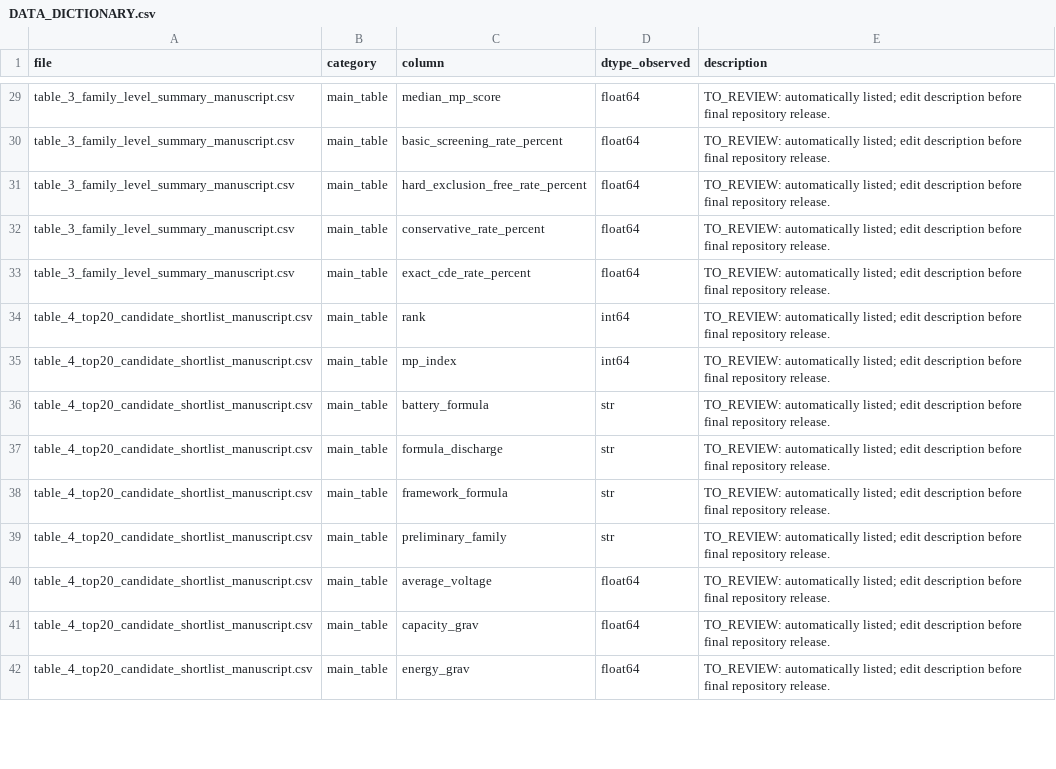
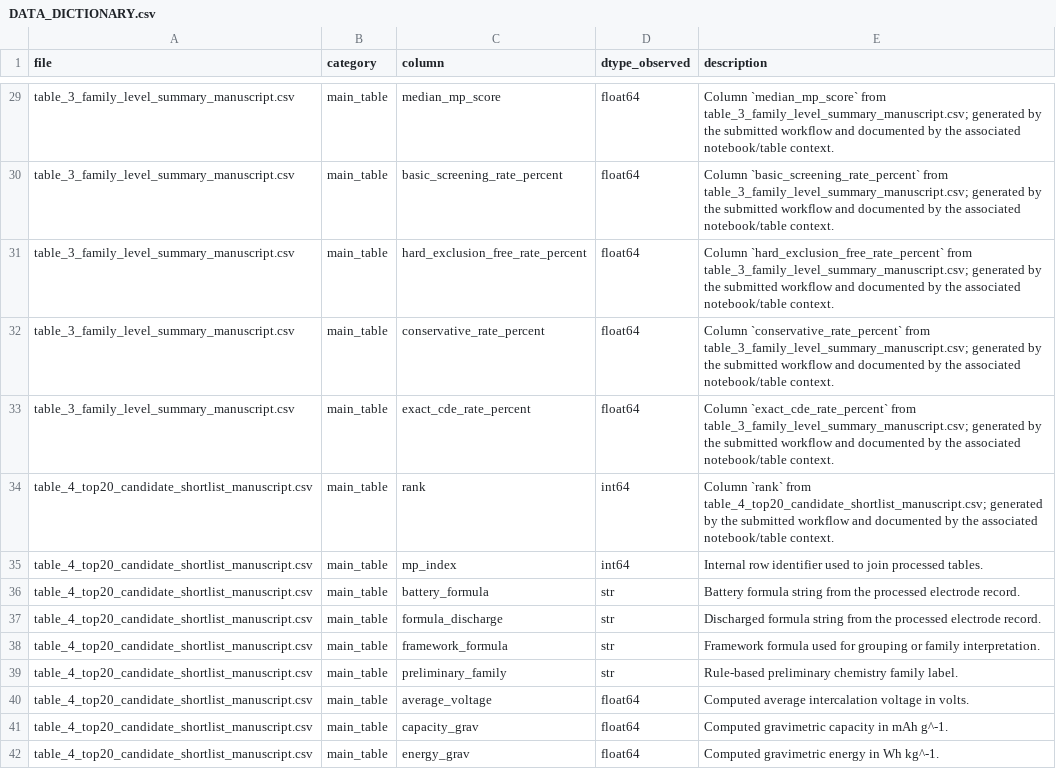
Before and after one commit to efatme/na-cathode-criticality-screening, a CSV file: DATA_DICTIONARY.csv, drawn as a sheet; only a part is shown, gaps mark what is left out; the diff covers the shown part only; the diff names each change by its address in the sheet, - before the commit and + after, or states it on an @@ line.

```diff
--- a/DATA_DICTIONARY.csv
+++ b/DATA_DICTIONARY.csv
-E29 (description): TO_REVIEW: automatically listed; edit description before final repository release.
+E29 (description): Column `median_mp_score` from table_3_family_level_summary_manuscript.csv; generated by the submitted workflow and documented by the associated notebook/table context.
-E30 (description): TO_REVIEW: automatically listed; edit description before final repository release.
+E30 (description): Column `basic_screening_rate_percent` from table_3_family_level_summary_manuscript.csv; generated by the submitted workflow and documented by the associated notebook/table context.
-E31 (description): TO_REVIEW: automatically listed; edit description before final repository release.
+E31 (description): Column `hard_exclusion_free_rate_percent` from table_3_family_level_summary_manuscript.csv; generated by the submitted workflow and documented by the associated notebook/table context.
-E32 (description): TO_REVIEW: automatically listed; edit description before final repository release.
+E32 (description): Column `conservative_rate_percent` from table_3_family_level_summary_manuscript.csv; generated by the submitted workflow and documented by the associated notebook/table context.
-E33 (description): TO_REVIEW: automatically listed; edit description before final repository release.
+E33 (description): Column `exact_cde_rate_percent` from table_3_family_level_summary_manuscript.csv; generated by the submitted workflow and documented by the associated notebook/table context.
-E34 (description): TO_REVIEW: automatically listed; edit description before final repository release.
+E34 (description): Column `rank` from table_4_top20_candidate_shortlist_manuscript.csv; generated by the submitted workflow and documented by the associated notebook/table context.
-E35 (description): TO_REVIEW: automatically listed; edit description before final repository release.
+E35 (description): Internal row identifier used to join processed tables.
-E36 (description): TO_REVIEW: automatically listed; edit description before final repository release.
+E36 (description): Battery formula string from the processed electrode record.
-E37 (description): TO_REVIEW: automatically listed; edit description before final repository release.
+E37 (description): Discharged formula string from the processed electrode record.
-E38 (description): TO_REVIEW: automatically listed; edit description before final repository release.
+E38 (description): Framework formula used for grouping or family interpretation.
-E39 (description): TO_REVIEW: automatically listed; edit description before final repository release.
+E39 (description): Rule-based preliminary chemistry family label.
-E40 (description): TO_REVIEW: automatically listed; edit description before final repository release.
+E40 (description): Computed average intercalation voltage in volts.
-E41 (description): TO_REVIEW: automatically listed; edit description before final repository release.
+E41 (description): Computed gravimetric capacity in mAh g^-1.
-E42 (description): TO_REVIEW: automatically listed; edit description before final repository release.
+E42 (description): Computed gravimetric energy in Wh kg^-1.
```
Also changed, not shown: 80 edited cells elsewhere in this file, 5 other files.
